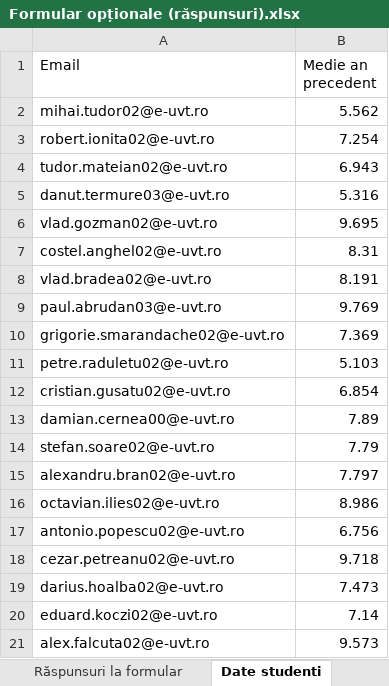
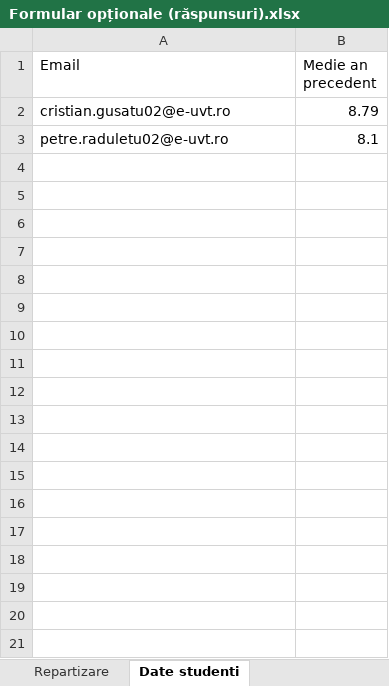
Before and after one commit to gandolh/RoboticProcessAutomation, an Excel workbook: OptionalSubjectsRepartition/RepartizareRezultate/Formular opționale (răspunsuri).xlsx, sheet Date studenti, drawn as a sheet; values as stored, in another font and other column widths than the file's, no borders; removed rows and columns are numbered as before the commit, all else as after; the diff names each change by its address in the sheet, - before the commit and + after, or states it on an @@ line.

```diff
--- a/OptionalSubjectsRepartition/RepartizareRezultate/Formular opționale (răspunsuri).xlsx (sheet Date studenti)
+++ b/OptionalSubjectsRepartition/RepartizareRezultate/Formular opționale (răspunsuri).xlsx (sheet Date studenti)
-sheet tab: Răspunsuri la formular
-row 2: mihai.tudor02@e-uvt.ro | 5.562
-row 3: robert.ionita02@e-uvt.ro | 7.254
-row 4: tudor.mateian02@e-uvt.ro | 6.943
-row 5: danut.termure03@e-uvt.ro | 5.316
-row 6: vlad.gozman02@e-uvt.ro | 9.695
-row 7: costel.anghel02@e-uvt.ro | 8.31
-row 8: vlad.bradea02@e-uvt.ro | 8.191
-row 9: paul.abrudan03@e-uvt.ro | 9.769
-row 10: grigorie.smarandache02@e-uvt.ro | 7.369
-row 11: petre.raduletu02@e-uvt.ro | 5.103
-B2 (Medie an precedent): 6.854
+B2 (Medie an precedent): 8.79
-row 13: damian.cernea00@e-uvt.ro | 7.89
-row 14: stefan.soare02@e-uvt.ro | 7.79
-row 15: alexandru.bran02@e-uvt.ro | 7.797
-row 16: octavian.ilies02@e-uvt.ro | 8.986
-row 17: antonio.popescu02@e-uvt.ro | 6.756
-row 18: cezar.petreanu02@e-uvt.ro | 9.718
-row 19: darius.hoalba02@e-uvt.ro | 7.473
-row 20: eduard.koczi02@e-uvt.ro | 7.14
-row 21: alex.falcuta02@e-uvt.ro | 9.573
+row 3: petre.raduletu02@e-uvt.ro | 8.1
```
Also changed, not shown: sheet Răspunsuri la formular 1, sheet Repartizare, other sheet tabs, OptionalSubjectsRepartition/PregatireDate/Formular opționale (răspunsuri).xlsx, 5 other files.
